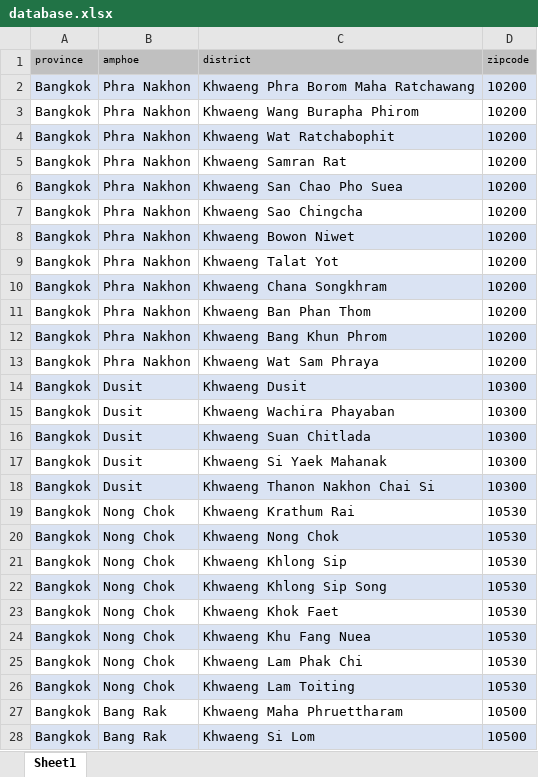
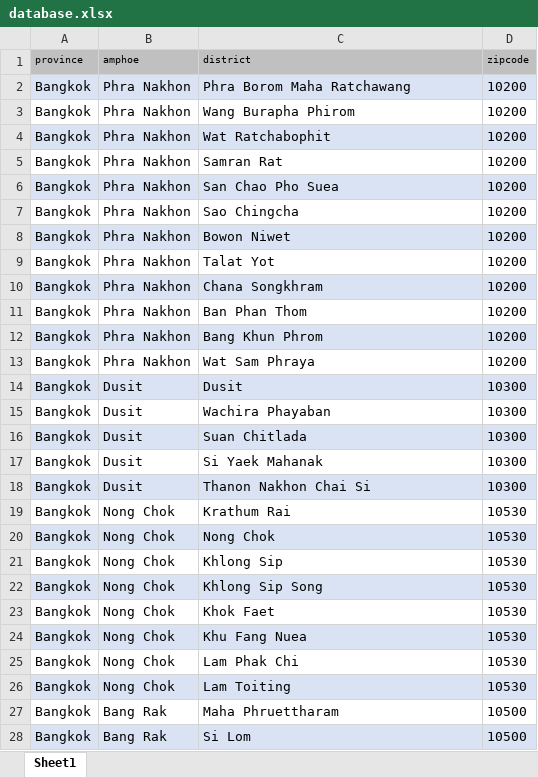
Before and after one commit to bangmodcloud/thai-address-database, an Excel workbook: database/raw_database/database.xlsx, sheet Sheet1, drawn as a sheet; only a part is shown; values as stored, in another font and other column widths than the file's, no borders; the diff covers the shown part only; the diff names each change by its address in the sheet, - before the commit and + after, or states it on an @@ line.

```diff
--- a/database/raw_database/database.xlsx (sheet Sheet1)
+++ b/database/raw_database/database.xlsx (sheet Sheet1)
-C2 (district): Khwaeng Phra Borom Maha Ratchawang
+C2 (district): Phra Borom Maha Ratchawang
-C3 (district): Khwaeng Wang Burapha Phirom
+C3 (district): Wang Burapha Phirom
-C4 (district): Khwaeng Wat Ratchabophit
+C4 (district): Wat Ratchabophit
-C5 (district): Khwaeng Samran Rat
+C5 (district): Samran Rat
-C6 (district): Khwaeng San Chao Pho Suea
+C6 (district): San Chao Pho Suea
-C7 (district): Khwaeng Sao Chingcha
+C7 (district): Sao Chingcha
-C8 (district): Khwaeng Bowon Niwet
+C8 (district): Bowon Niwet
-C9 (district): Khwaeng Talat Yot
+C9 (district): Talat Yot
-C10 (district): Khwaeng Chana Songkhram
+C10 (district): Chana Songkhram
-C11 (district): Khwaeng Ban Phan Thom
+C11 (district): Ban Phan Thom
-C12 (district): Khwaeng Bang Khun Phrom
+C12 (district): Bang Khun Phrom
-C13 (district): Khwaeng Wat Sam Phraya
+C13 (district): Wat Sam Phraya
-C14 (district): Khwaeng Dusit
+C14 (district): Dusit
-C15 (district): Khwaeng Wachira Phayaban
+C15 (district): Wachira Phayaban
-C16 (district): Khwaeng Suan Chitlada
+C16 (district): Suan Chitlada
-C17 (district): Khwaeng Si Yaek Mahanak
+C17 (district): Si Yaek Mahanak
-C18 (district): Khwaeng Thanon Nakhon Chai Si
+C18 (district): Thanon Nakhon Chai Si
-C19 (district): Khwaeng Krathum Rai
+C19 (district): Krathum Rai
-C20 (district): Khwaeng Nong Chok
+C20 (district): Nong Chok
-C21 (district): Khwaeng Khlong Sip
+C21 (district): Khlong Sip
-C22 (district): Khwaeng Khlong Sip Song
+C22 (district): Khlong Sip Song
-C23 (district): Khwaeng Khok Faet
+C23 (district): Khok Faet
-C24 (district): Khwaeng Khu Fang Nuea
+C24 (district): Khu Fang Nuea
-C25 (district): Khwaeng Lam Phak Chi
+C25 (district): Lam Phak Chi
-C26 (district): Khwaeng Lam Toiting
+C26 (district): Lam Toiting
-C27 (district): Khwaeng Maha Phruettharam
+C27 (district): Maha Phruettharam
-C28 (district): Khwaeng Si Lom
+C28 (district): Si Lom
```
Also changed, not shown: 153 edited cells elsewhere in this sheet, 2 other files.
